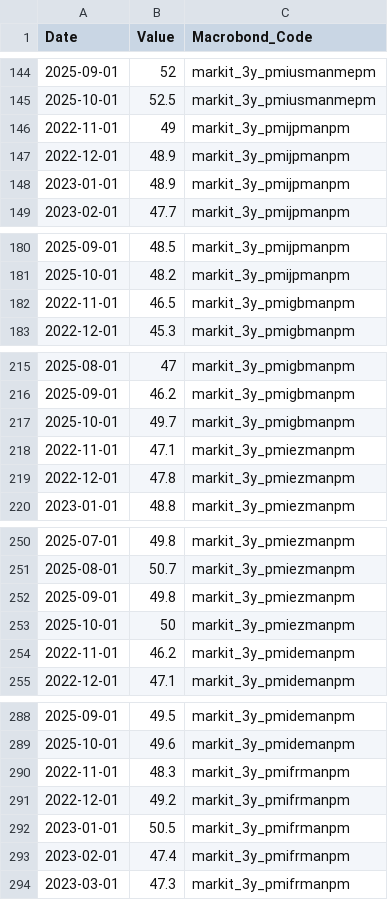
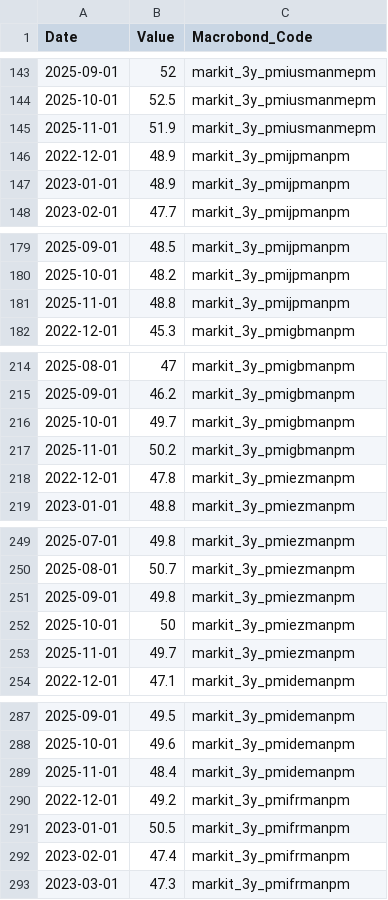
Before and after one commit to StatCan/bdl-lde-public, a CSV file: Data_for_databricks/international_trade_data.csv, drawn as a sheet; only a part is shown, gaps mark what is left out; removed rows and columns are numbered as before the commit, all else as after; the diff covers the shown part only; the diff names each change by its address in the sheet, - before the commit and + after, or states it on an @@ line.

```diff
--- a/Data_for_databricks/international_trade_data.csv
+++ b/Data_for_databricks/international_trade_data.csv
-row 146: 2022-11-01 | 49 | markit_3y_pmijpmanpm
+row 145: 2025-11-01 | 51.9 | markit_3y_pmiusmanmepm
-row 182: 2022-11-01 | 46.5 | markit_3y_pmigbmanpm
+row 181: 2025-11-01 | 48.8 | markit_3y_pmijpmanpm
-row 218: 2022-11-01 | 47.1 | markit_3y_pmiezmanpm
+row 217: 2025-11-01 | 50.2 | markit_3y_pmigbmanpm
-row 254: 2022-11-01 | 46.2 | markit_3y_pmidemanpm
+row 253: 2025-11-01 | 49.7 | markit_3y_pmiezmanpm
-row 290: 2022-11-01 | 48.3 | markit_3y_pmifrmanpm
+row 289: 2025-11-01 | 48.4 | markit_3y_pmidemanpm
```
Also changed, not shown: 2 added rows and 2 removed rows elsewhere in this file, Data_for_databricks/business_snapshot_data.csv, 1 other file.
